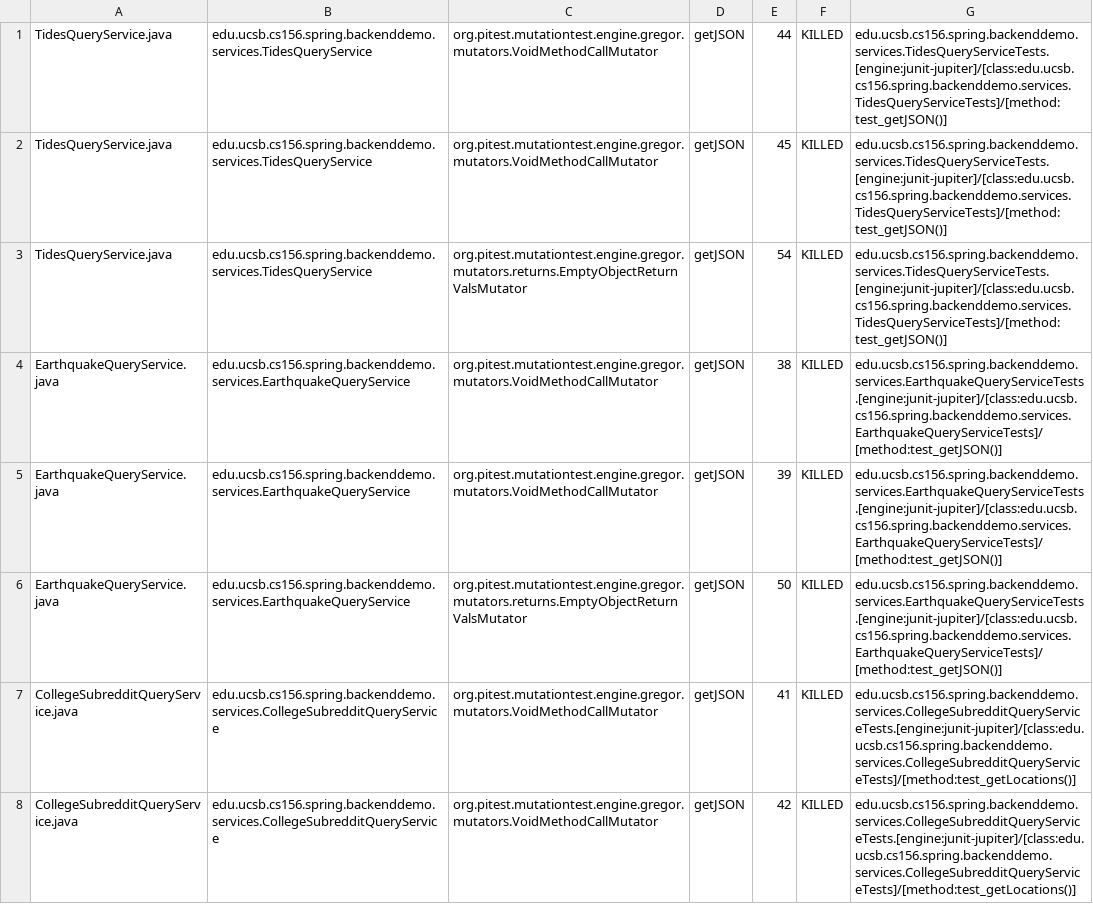
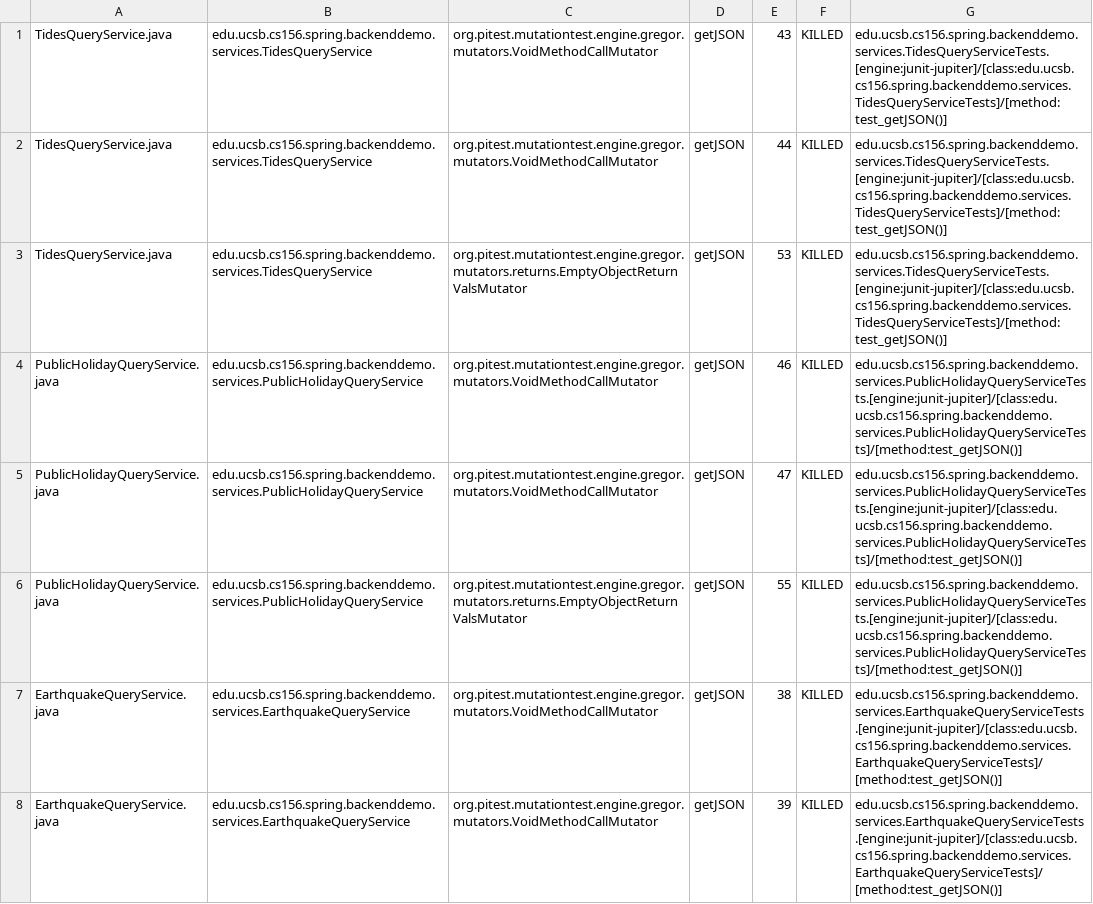
Before and after one commit to ucsb-cs156-w24/team01-w24-5pm-2, a CSV file: prs/23/pitest/mutations.csv, drawn as a sheet; only a part is shown; the shorter side is filled out with more unchanged rows.

Commit message:
Deploying to gh-pages from @ ucsb-cs156-w24/team01-w24-5pm-2@3e0be1c0153d4733f665b8899fa8f59118506a84 🚀

```diff
--- a/prs/23/pitest/mutations.csv
+++ b/prs/23/pitest/mutations.csv
@@ -1,4 +1,7 @@
+TidesQueryService.java,edu.ucsb.cs156.spring.backenddemo.services.TidesQueryService,org.pitest.mutationtest.engine.gregor.mutators.VoidMethodCallMutator,getJSON,43,KILLED,edu.ucsb.cs156.spring.backenddemo.services.TidesQueryServiceTests.[engine:junit-jupiter]/[class:edu.ucsb.cs156.spring.backenddemo.services.TidesQueryServiceTests]/[method:test_getJSON()]
 TidesQueryService.java,edu.ucsb.cs156.spring.backenddemo.services.TidesQueryService,org.pitest.mutationtest.engine.gregor.mutators.VoidMethodCallMutator,getJSON,44,KILLED,edu.ucsb.cs156.spring.backenddemo.services.TidesQueryServiceTests.[engine:junit-jupiter]/[class:edu.ucsb.cs156.spring.backenddemo.services.TidesQueryServiceTests]/[method:test_getJSON()]
-TidesQueryService.java,edu.ucsb.cs156.spring.backenddemo.services.TidesQueryService,org.pitest.mutationtest.engine.gregor.mutators.VoidMethodCallMutator,getJSON,45,KILLED,edu.ucsb.cs156.spring.backenddemo.services.TidesQueryServiceTests.[engine:junit-jupiter]/[class:edu.ucsb.cs156.spring.backenddemo.services.TidesQueryServiceTests]/[method:test_getJSON()]
-TidesQueryService.java,edu.ucsb.cs156.spring.backenddemo.services.TidesQueryService,org.pitest.mutationtest.engine.gregor.mutators.returns.EmptyObjectReturnValsMutator,getJSON,54,KILLED,edu.ucsb.cs156.spring.backenddemo.services.TidesQueryServiceTests.[engine:junit-jupiter]/[class:edu.ucsb.cs156.spring.backenddemo.services.TidesQueryServiceTests]/[method:test_getJSON()]
+TidesQueryService.java,edu.ucsb.cs156.spring.backenddemo.services.TidesQueryService,org.pitest.mutationtest.engine.gregor.mutators.returns.EmptyObjectReturnValsMutator,getJSON,53,KILLED,edu.ucsb.cs156.spring.backenddemo.services.TidesQueryServiceTests.[engine:junit-jupiter]/[class:edu.ucsb.cs156.spring.backenddemo.services.TidesQueryServiceTests]/[method:test_getJSON()]
+PublicHolidayQueryService.java,edu.ucsb.cs156.spring.backenddemo.services.PublicHolidayQueryService,org.pitest.mutationtest.engine.gregor.mutators.VoidMethodCallMutator,getJSON,46,KILLED,edu.ucsb.cs156.spring.backenddemo.services.PublicHolidayQueryServiceTests.[engine:junit-jupiter]/[class:edu.ucsb.cs156.spring.backenddemo.services.PublicHolidayQueryServiceTests]/[method:test_getJSON()]
+PublicHolidayQueryService.java,edu.ucsb.cs156.spring.backenddemo.services.PublicHolidayQueryService,org.pitest.mutationtest.engine.gregor.mutators.VoidMethodCallMutator,getJSON,47,KILLED,edu.ucsb.cs156.spring.backenddemo.services.PublicHolidayQueryServiceTests.[engine:junit-jupiter]/[class:edu.ucsb.cs156.spring.backenddemo.services.PublicHolidayQueryServiceTests]/[method:test_getJSON()]
+PublicHolidayQueryService.java,edu.ucsb.cs156.spring.backenddemo.services.PublicHolidayQueryService,org.pitest.mutationtest.engine.gregor.mutators.returns.EmptyObjectReturnValsMutator,getJSON,55,KILLED,edu.ucsb.cs156.spring.backenddemo.services.PublicHolidayQueryServiceTests.[engine:junit-jupiter]/[class:edu.ucsb.cs156.spring.backenddemo.services.PublicHolidayQueryServiceTests]/[method:test_getJSON()]
 EarthquakeQueryService.java,edu.ucsb.cs156.spring.backenddemo.services.EarthquakeQueryService,org.pitest.mutationtest.engine.gregor.mutators.VoidMethodCallMutator,getJSON,38,KILLED,edu.ucsb.cs156.spring.backenddemo.services.EarthquakeQueryServiceTests.[engine:junit-jupiter]/[class:edu.ucsb.cs156.spring.backenddemo.services.EarthquakeQueryServiceTests]/[method:test_getJSON()]
```
Also changed, not shown: 13 other files.
